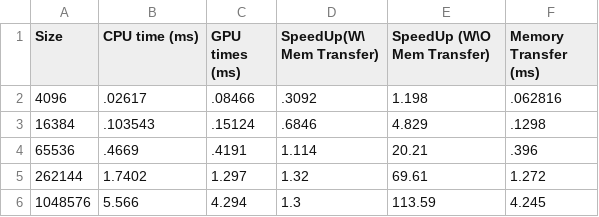
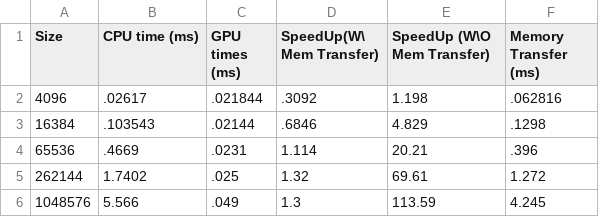
Before and after one commit to jvap2/Senior_Design_HPC, a CSV file: GPU/SAXPY/Vadd/my_file.csv, drawn as a sheet.

Commit message:
Fixed Vadd GPU

```diff
--- a/GPU/SAXPY/Vadd/my_file.csv
+++ b/GPU/SAXPY/Vadd/my_file.csv
@@ -1,6 +1,6 @@
 Size,CPU time (ms),GPU times (ms),SpeedUp(W\ Mem Transfer),SpeedUp (W\O Mem Transfer),Memory Transfer (ms)
-4096,.02617,.08466,.3092,1.198,.062816
-16384,.103543,.15124,.6846,4.829,.1298
-65536,.4669,.4191,1.114,20.21,.396
-262144,1.7402,1.297,1.32,69.61,1.272
-1048576,5.566,4.294,1.3,113.59,4.245
+4096,.02617,.021844,.3092,1.198,.062816
+16384,.103543,.02144,.6846,4.829,.1298
+65536,.4669,.0231,1.114,20.21,.396
+262144,1.7402,.025,1.32,69.61,1.272
+1048576,5.566,.049,1.3,113.59,4.245
```
Also changed, not shown: 2 other files.
